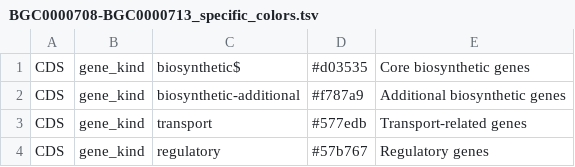
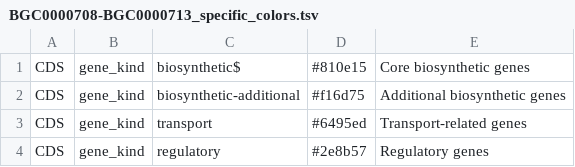
Before and after one commit to satoshikawato/gbdraw, a TSV file: gbdraw/web/gallery/files/BGC0000708-BGC0000713_specific_colors.tsv, drawn as a sheet.

```diff
--- a/gbdraw/web/gallery/files/BGC0000708-BGC0000713_specific_colors.tsv
+++ b/gbdraw/web/gallery/files/BGC0000708-BGC0000713_specific_colors.tsv
@@ -1,4 +1,4 @@
-CDS	gene_kind	biosynthetic$	#d03535	Core biosynthetic genes
-CDS	gene_kind	biosynthetic-additional	#f787a9	Additional biosynthetic genes
-CDS	gene_kind	transport	#577edb	Transport-related genes
-CDS	gene_kind	regulatory	#57b767	Regulatory genes
+CDS	gene_kind	biosynthetic$	#810e15	Core biosynthetic genes
+CDS	gene_kind	biosynthetic-additional	#f16d75	Additional biosynthetic genes
+CDS	gene_kind	transport	#6495ed	Transport-related genes
+CDS	gene_kind	regulatory	#2e8b57	Regulatory genes
```
Also changed, not shown: gbdraw/web/tutorial-data/aminoglycoside-bgc-five/BGC0000708-BGC0000713_specific_colors.tsv, 50 other files.
